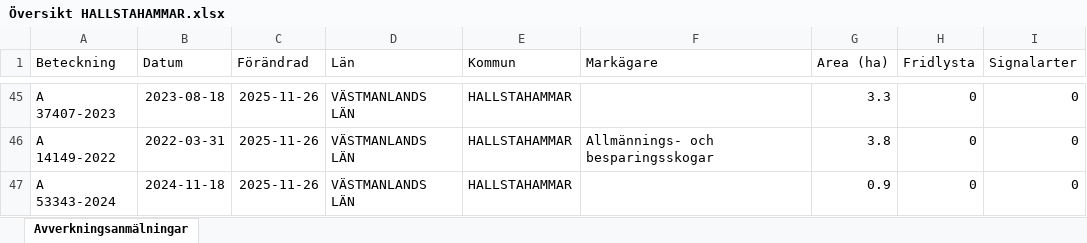
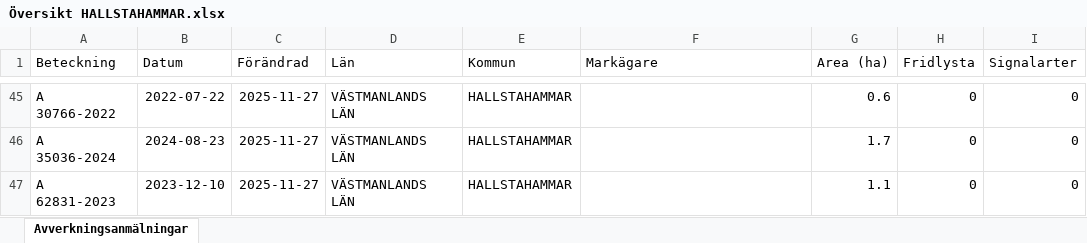
Before and after one commit to klasma/Logging_1961, an Excel workbook: Översikt HALLSTAHAMMAR.xlsx, sheet Avverkningsanmälningar, drawn as a sheet; only a part is shown, gaps mark what is left out; values as stored, in another font and other column widths than the file's, no borders; the diff covers the shown part only; the diff names each change by its address in the sheet, - before the commit and + after, or states it on an @@ line.

```diff
--- a/Översikt HALLSTAHAMMAR.xlsx (sheet Avverkningsanmälningar)
+++ b/Översikt HALLSTAHAMMAR.xlsx (sheet Avverkningsanmälningar)
-A45 (Beteckning): A 37407-2023
+A45 (Beteckning): A 30766-2022
-B45 (Datum): 2023-08-18
+B45 (Datum): 2022-07-22
-C45:C47 (Förändrad): 2025-11-26
+C45:C47 (Förändrad): 2025-11-27
-G45 (Area (ha)): 3.3
+G45 (Area (ha)): 0.6
-A46 (Beteckning): A 14149-2022
+A46 (Beteckning): A 35036-2024
-B46 (Datum): 2022-03-31
+B46 (Datum): 2024-08-23
-F46 (Markägare): Allmännings- och besparingsskogar
+F46 (Markägare): (empty)
-G46 (Area (ha)): 3.8
+G46 (Area (ha)): 1.7
-A47 (Beteckning): A 53343-2024
+A47 (Beteckning): A 62831-2023
-B47 (Datum): 2024-11-18
+B47 (Datum): 2023-12-10
-G47 (Area (ha)): 0.9
+G47 (Area (ha)): 1.1
```
Also changed, not shown: 7 added rows, 7 removed rows and 68 edited cells elsewhere in this sheet, artfynd/A 56759-2025 artfynd.xlsx, 5 other files.
